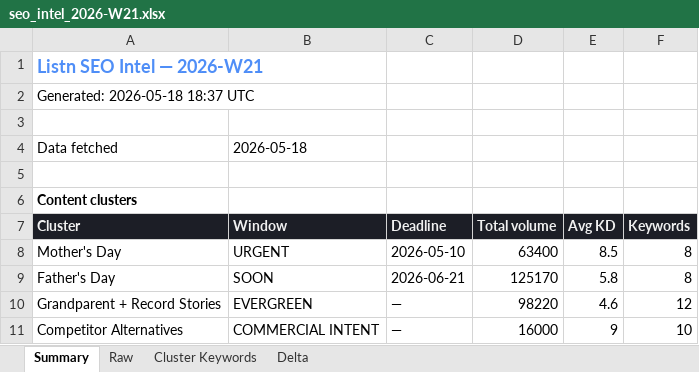
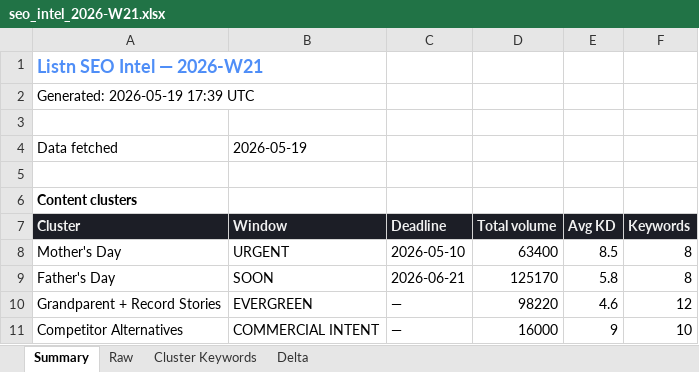
Before and after one commit to divisingh19988-gif/listn-intel, an Excel workbook: reports/seo_intel_2026-W21.xlsx, sheet Summary, drawn as a sheet; values as stored, in another font and other column widths than the file's, no borders; the diff names each change by its address in the sheet, - before the commit and + after, or states it on an @@ line.

```diff
--- a/reports/seo_intel_2026-W21.xlsx (sheet Summary)
+++ b/reports/seo_intel_2026-W21.xlsx (sheet Summary)
-A2 (Cluster): Generated: 2026-05-18 18:37 UTC
+A2 (Cluster): Generated: 2026-05-19 17:39 UTC
-B4 (Window): 2026-05-18
+B4 (Window): 2026-05-19
```
Also changed, not shown: sheet Delta, reports/ai_readiness_2026-W21.xlsx, reports/meta_intel_2026-W21.xlsx, 5 other files.
